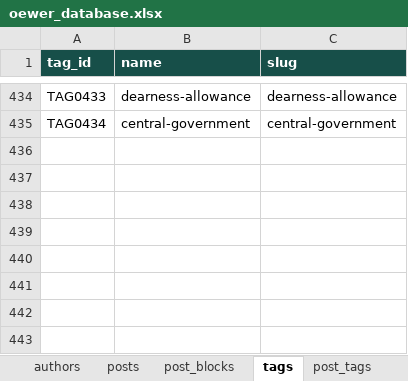
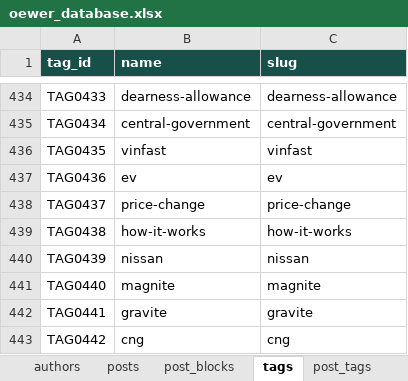
Before and after one commit to oewersolutions/oewer-tools, an Excel workbook: data/oewer_database.xlsx, sheet tags, drawn as a sheet; only a part is shown, gaps mark what is left out; values as stored, in another font and other column widths than the file's, no borders; the diff names each change by its address in the sheet, - before the commit and + after, or states it on an @@ line.

```diff
--- a/data/oewer_database.xlsx (sheet tags)
+++ b/data/oewer_database.xlsx (sheet tags)
+row 436: TAG0435 | vinfast | vinfast
+row 437: TAG0436 | ev | ev
+row 438: TAG0437 | price-change | price-change
+row 439: TAG0438 | how-it-works | how-it-works
+row 440: TAG0439 | nissan | nissan
+row 441: TAG0440 | magnite | magnite
+row 442: TAG0441 | gravite | gravite
+row 443: TAG0442 | cng | cng
```
Also changed, not shown: sheet post_blocks, sheet posts, sheet post_tags, 12 other files.
